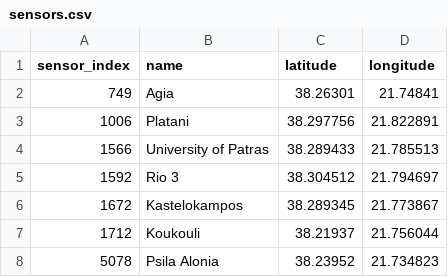
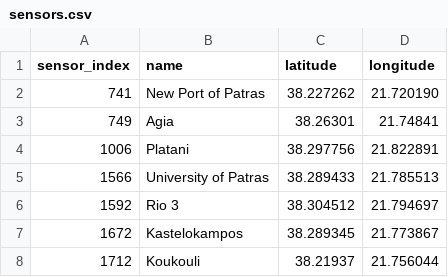
Before and after one commit to orestispanago/PatrasAir, a CSV file: sensors.csv, drawn as a sheet; only a part is shown; the shorter side is filled out with more unchanged rows; the diff names each change by its address in the sheet, - before the commit and + after, or states it on an @@ line.

Commit message:
Added New Port sensor

```diff
--- a/sensors.csv
+++ b/sensors.csv
+row 2: 741 | New Port of Patras | 38.227262 | 21.720190
```
Also changed, not shown: 1 other file.
